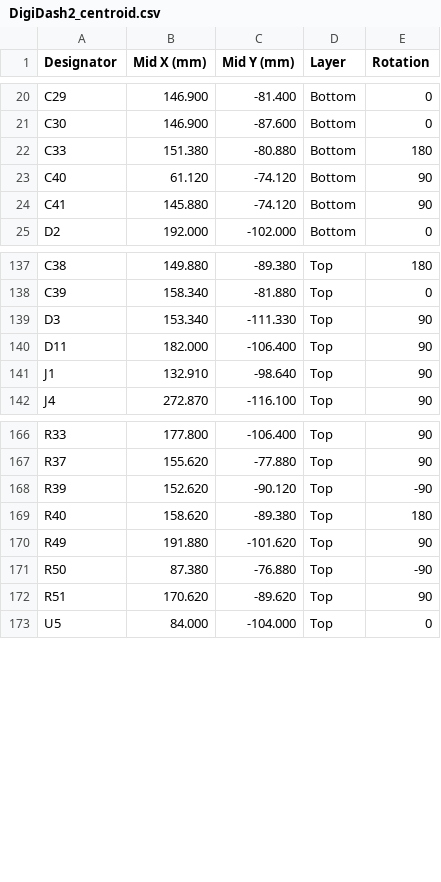
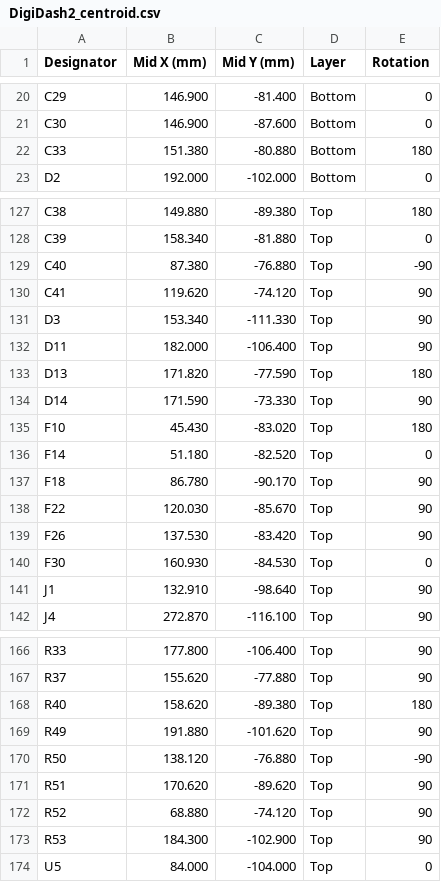
Before and after one commit to roblesterjr04/el-camino-dash, a CSV file: DigiDash2/fab/DigiDash2_centroid.csv, drawn as a sheet; only a part is shown, gaps mark what is left out; the diff covers the shown part only.

```diff
--- a/DigiDash2/fab/DigiDash2_centroid.csv
+++ b/DigiDash2/fab/DigiDash2_centroid.csv
@@ -22,4 +22,2 @@ C30,146.900,-87.600,Bottom,0
 C33,151.380,-80.880,Bottom,180
-C40,61.120,-74.120,Bottom,90
-C41,145.880,-74.120,Bottom,90
 D2,192.000,-102.000,Bottom,0
@@ -138,4 +128,14 @@ C38,149.880,-89.380,Top,180
 C39,158.340,-81.880,Top,0
+C40,87.380,-76.880,Top,-90
+C41,119.620,-74.120,Top,90
 D3,153.340,-111.330,Top,90
 D11,182.000,-106.400,Top,90
+D13,171.820,-77.590,Top,180
+D14,171.590,-73.330,Top,90
+F10,45.430,-83.020,Top,180
+F14,51.180,-82.520,Top,0
+F18,86.780,-90.170,Top,90
+F22,120.030,-85.670,Top,90
+F26,137.530,-83.420,Top,90
+F30,160.930,-84.530,Top,0
 J1,132.910,-98.640,Top,90
@@ -167,7 +167,8 @@ R33,177.800,-106.400,Top,90
 R37,155.620,-77.880,Top,90
-R39,152.620,-90.120,Top,-90
 R40,158.620,-89.380,Top,180
 R49,191.880,-101.620,Top,90
-R50,87.380,-76.880,Top,-90
+R50,138.120,-76.880,Top,-90
 R51,170.620,-89.620,Top,90
+R52,68.880,-74.120,Top,90
+R53,184.300,-102.900,Top,90
 U5,84.000,-104.000,Top,0
```
Also changed, not shown: 1 added row, 9 removed rows and 1 edited cell elsewhere in this file, DigiDash2/fab/DigiDash2_placement.csv, 24 other files.
